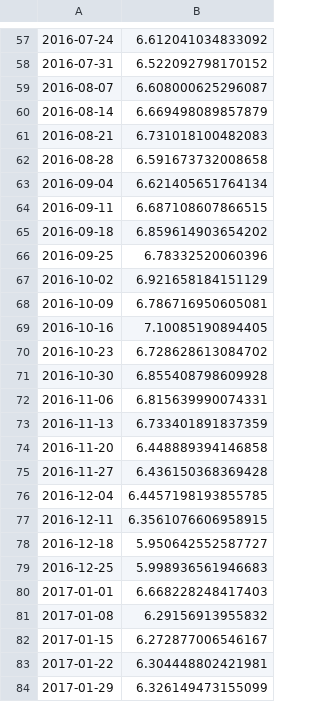
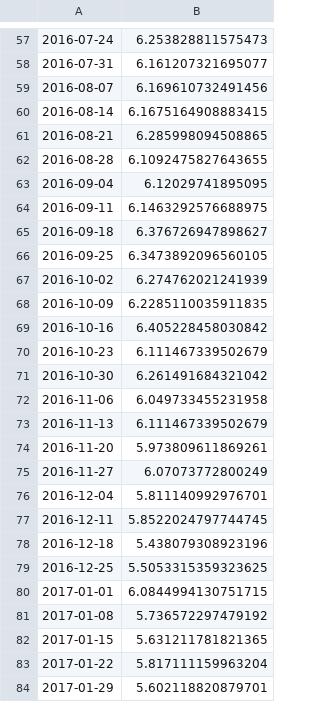
Before and after one commit to jgilaberts/Prueba-Github, a CSV file: Analisis Predictivo/Proyecto Final/df_reservas_LOG.csv, drawn as a sheet; only a part is shown, gaps mark what is left out; the diff covers the shown part only; the diff names each change by its address in the sheet, - before the commit and + after, or states it on an @@ line.

```diff
--- a/Analisis Predictivo/Proyecto Final/df_reservas_LOG.csv
+++ b/Analisis Predictivo/Proyecto Final/df_reservas_LOG.csv
-B57: 6.612041034833092
+B57: 6.253828811575473
-B58: 6.522092798170152
+B58: 6.161207321695077
-B59: 6.608000625296087
+B59: 6.169610732491456
-B60: 6.669498089857879
+B60: 6.1675164908883415
-B61: 6.731018100482083
+B61: 6.285998094508865
-B62: 6.591673732008658
+B62: 6.1092475827643655
-B63: 6.621405651764134
+B63: 6.12029741895095
-B64: 6.687108607866515
+B64: 6.1463292576688975
-B65: 6.859614903654202
+B65: 6.376726947898627
-B66: 6.78332520060396
+B66: 6.3473892096560105
-B67: 6.921658184151129
+B67: 6.274762021241939
-B68: 6.786716950605081
+B68: 6.2285110035911835
-B69: 7.10085190894405
+B69: 6.405228458030842
-B70: 6.728628613084702
+B70: 6.111467339502679
-B71: 6.855408798609928
+B71: 6.261491684321042
-B72: 6.815639990074331
+B72: 6.049733455231958
-B73: 6.733401891837359
+B73: 6.111467339502679
-B74: 6.448889394146858
+B74: 5.973809611869261
-B75: 6.436150368369428
+B75: 6.07073772800249
-B76: 6.4457198193855785
+B76: 5.811140992976701
-B77: 6.3561076606958915
+B77: 5.8522024797744745
-B78: 5.950642552587727
+B78: 5.438079308923196
-B79: 5.998936561946683
+B79: 5.5053315359323625
-B80: 6.668228248417403
+B80: 6.0844994130751715
-B81: 6.29156913955832
+B81: 5.736572297479192
-B82: 6.272877006546167
+B82: 5.631211781821365
-B83: 6.304448802421981
+B83: 5.817111159963204
-B84: 6.326149473155099
+B84: 5.602118820879701
```
Also changed, not shown: 87 edited cells elsewhere in this file, Analisis Predictivo/Proyecto Final/df_cancelaciones_LOG.csv.
